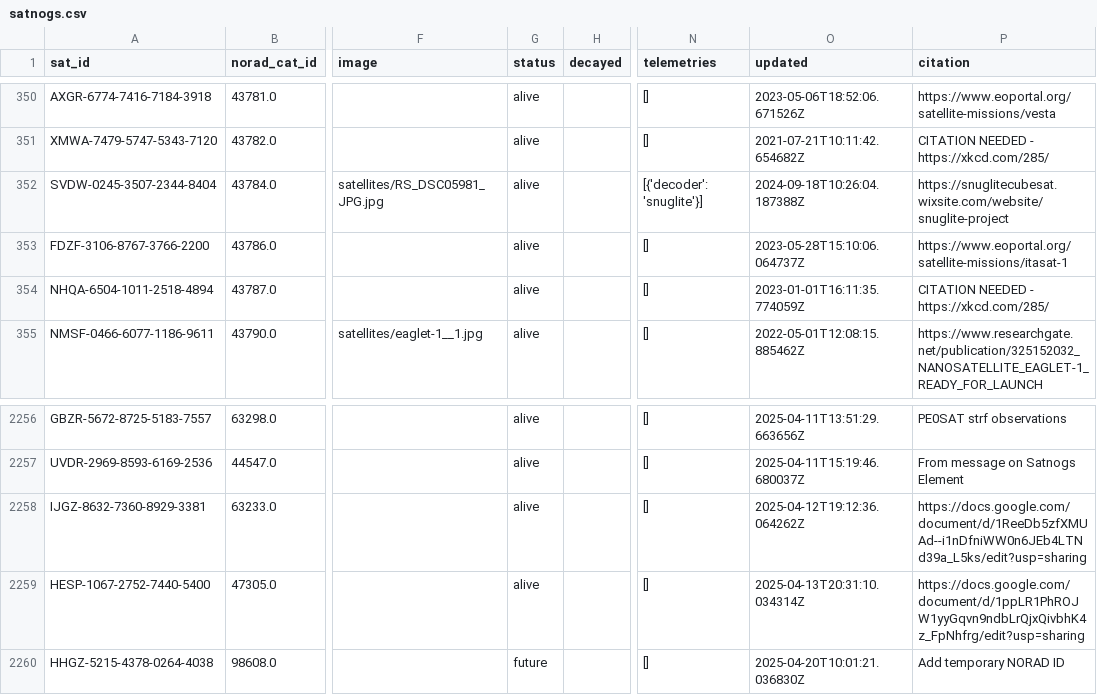
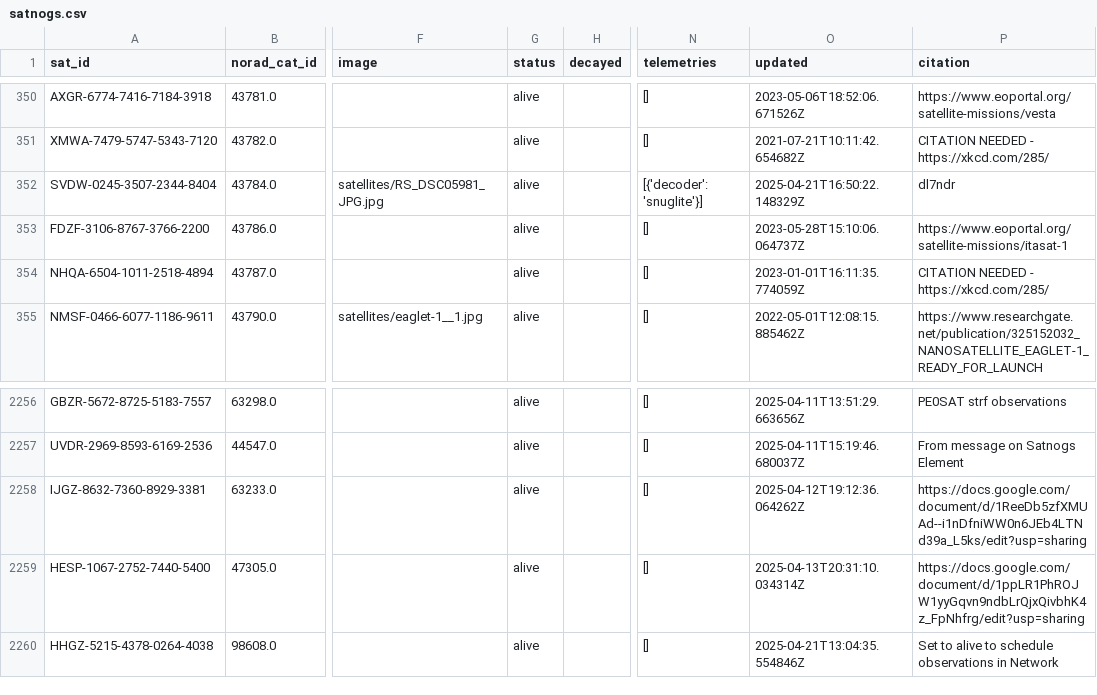
Before and after one commit to palewire/amateur-satellite-database, a CSV file: data/satnogs.csv, drawn as a sheet; only a part is shown, gaps mark what is left out; the diff names each change by its address in the sheet, - before the commit and + after, or states it on an @@ line.

```diff
--- a/data/satnogs.csv
+++ b/data/satnogs.csv
-O352 (updated): 2024-09-18T10:26:04.187388Z
+O352 (updated): 2025-04-21T16:50:22.148329Z
-P352 (citation): https://snuglitecubesat.wixsite.com/website/snuglite-project
+P352 (citation): dl7ndr
-G2260 (status): future
+G2260 (status): alive
-O2260 (updated): 2025-04-20T10:01:21.036830Z
+O2260 (updated): 2025-04-21T13:04:35.554846Z
-P2260 (citation): Add temporary NORAD ID
+P2260 (citation): Set to alive to schedule observations in Network
```
Also changed, not shown: 1 other file.
